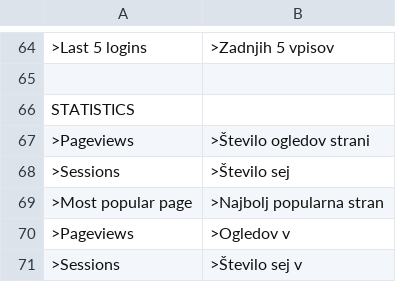
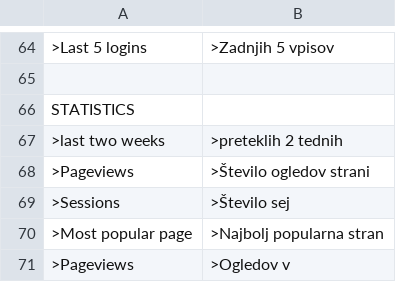
Before and after one commit to trancallan/traslation, a CSV file: si_SL.csv, drawn as a sheet; only a part is shown, gaps mark what is left out; the shorter side is filled out with more unchanged rows; the diff names each change by its address in the sheet, - before the commit and + after, or states it on an @@ line.

Commit message:
Update si_SL.csv

```diff
--- a/si_SL.csv
+++ b/si_SL.csv
+row 67: >last two weeks | >preteklih 2 tednih
```
